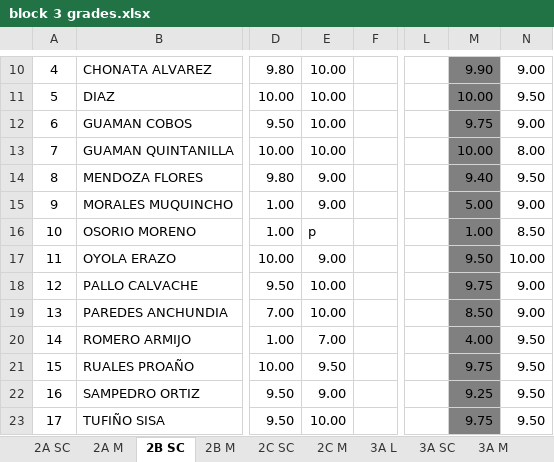
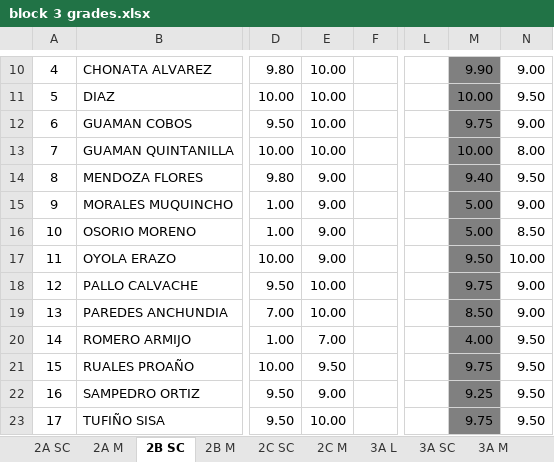
Before and after one commit to coolmaju/notas-12-13, an Excel workbook: block 3 grades.xlsx, sheet 2B SC, drawn as a sheet; only a part is shown, gaps mark what is left out; values as stored, in another font and other column widths than the file's, no borders; charts and pictures not drawn; the diff names each change by its address in the sheet, - before the commit and + after, or states it on an @@ line.

```diff
--- a/block 3 grades.xlsx (sheet 2B SC)
+++ b/block 3 grades.xlsx (sheet 2B SC)
-E16: p
+E16: 9.00
-M16: 1.00
+M16: 5.00
```
Also changed, not shown: sheet 3CC History, sheet 2C SC.
